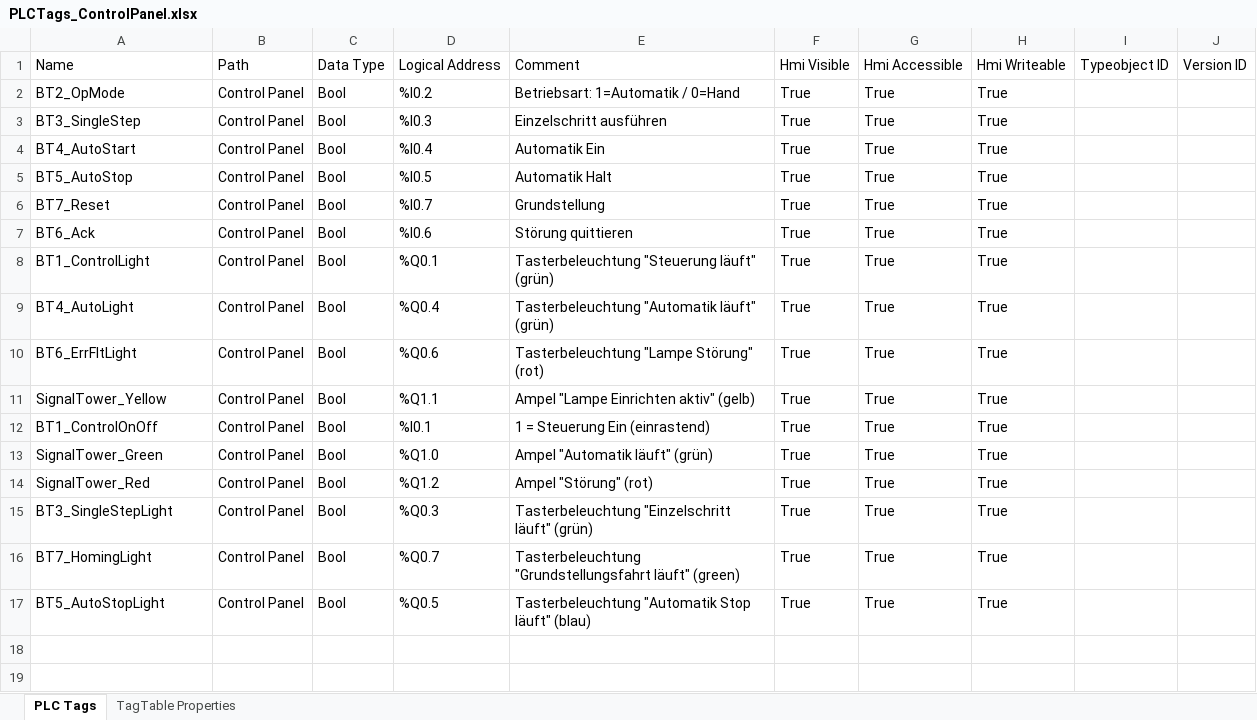
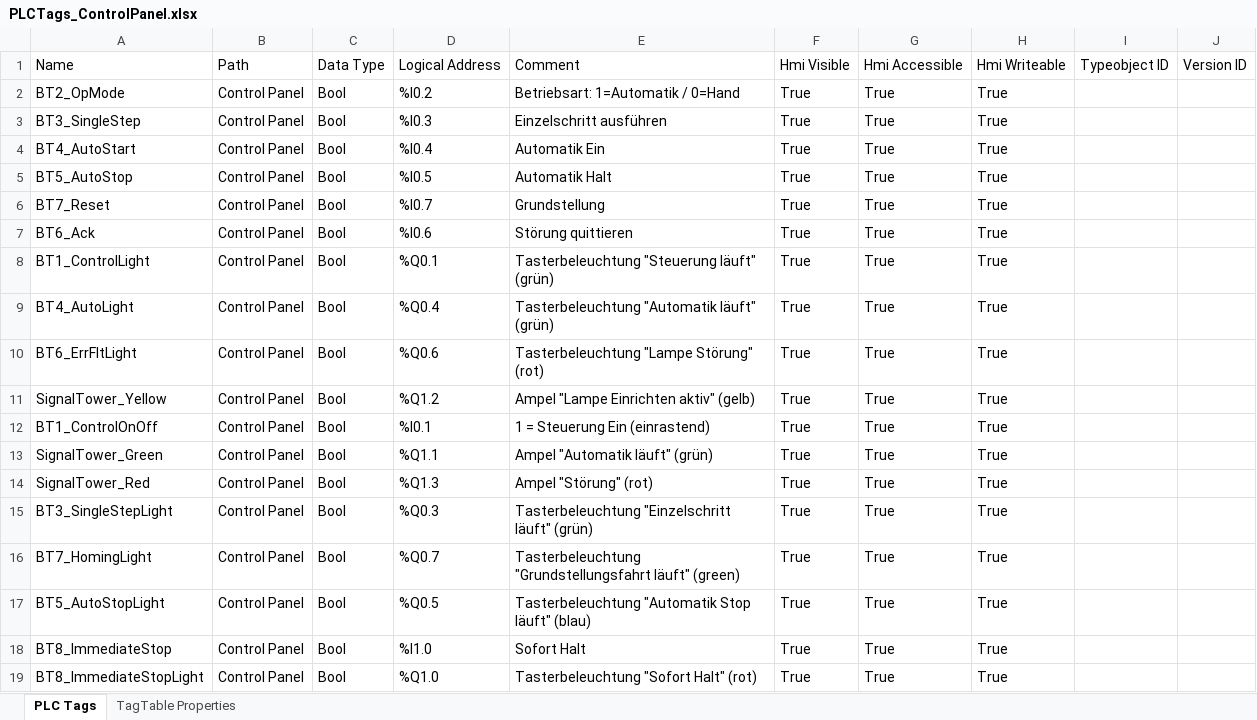
Before and after one commit to slickz44/DT_PSA_OPCV_Siemens, an Excel workbook: _data/PLCTags_ControlPanel.xlsx, sheet PLC Tags, drawn as a sheet; values as stored, in another font and other column widths than the file's, no borders; the diff names each change by its address in the sheet, - before the commit and + after, or states it on an @@ line.

```diff
--- a/_data/PLCTags_ControlPanel.xlsx (sheet PLC Tags)
+++ b/_data/PLCTags_ControlPanel.xlsx (sheet PLC Tags)
-D11: %Q1.1
+D11: %Q1.2
-D13: %Q1.0
+D13: %Q1.1
-D14: %Q1.2
+D14: %Q1.3
+row 18: BT8_ImmediateStop | Control Panel | Bool | %I1.0 | Sofort Halt | True | True | True
+row 19: BT8_ImmediateStopLight | Control Panel | Bool | %Q1.0 | Tasterbeleuchtung "Sofort Halt" (rot) | True | True | True
```
Also changed, not shown: _data/PLCTags_FG01.xlsx, _data/PLCTags_FG03.xlsx, 24 other files.
